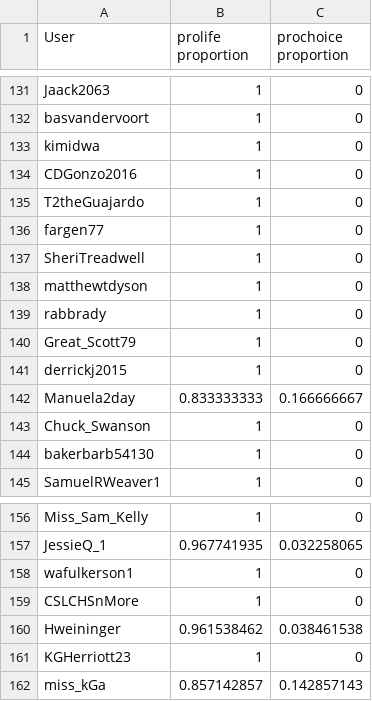
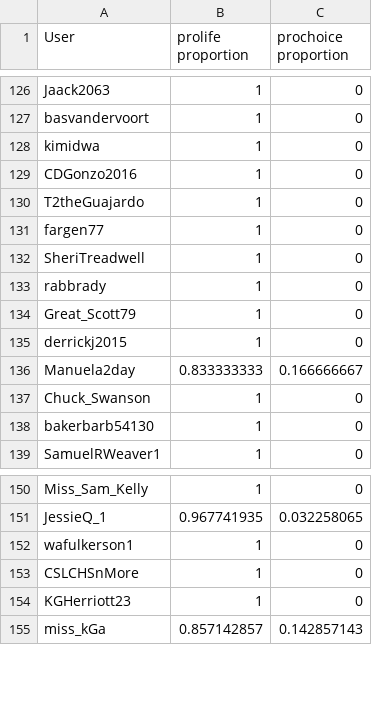
Before and after one commit to JunTan/TwitterAnalysis, a CSV file: proportion.csv, drawn as a sheet; only a part is shown, gaps mark what is left out; removed rows and columns are numbered as before the commit, all else as after; the diff covers the shown part only; the diff names each change by its address in the sheet, - before the commit and + after, or states it on an @@ line.

```diff
--- a/proportion.csv
+++ b/proportion.csv
-row 138: matthewtdyson | 1 | 0
-row 160: Hweininger | 0.961538462 | 0.038461538
```
Also changed, not shown: 8 added rows and 5 removed rows elsewhere in this file, 3 other files.
